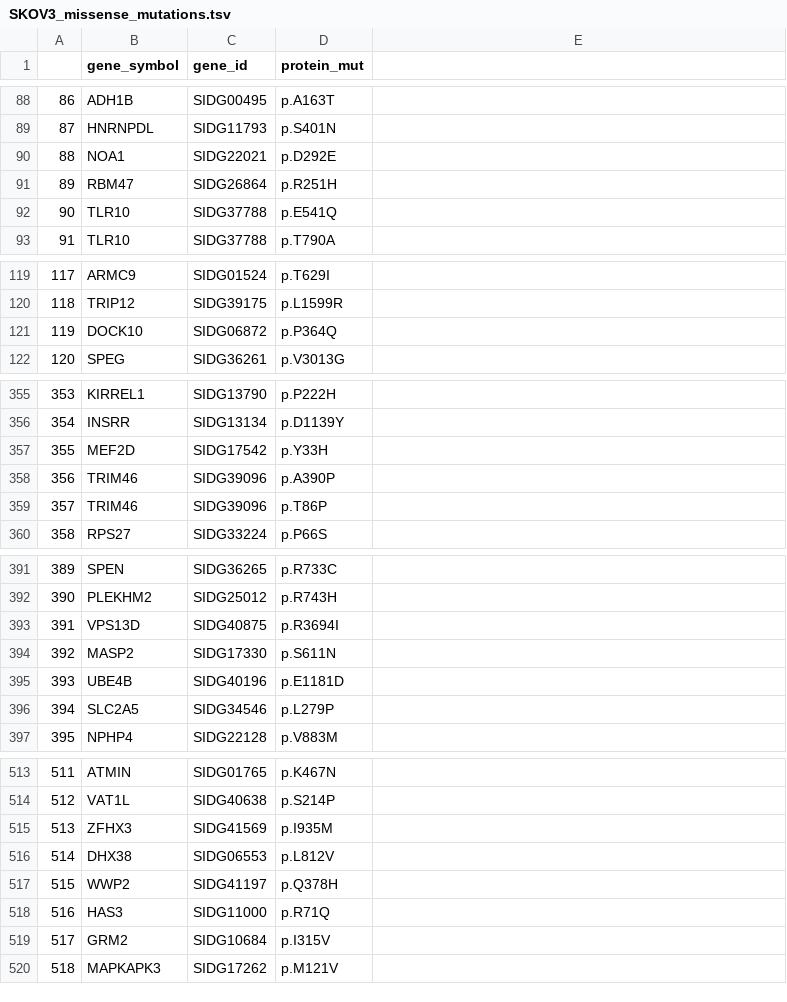
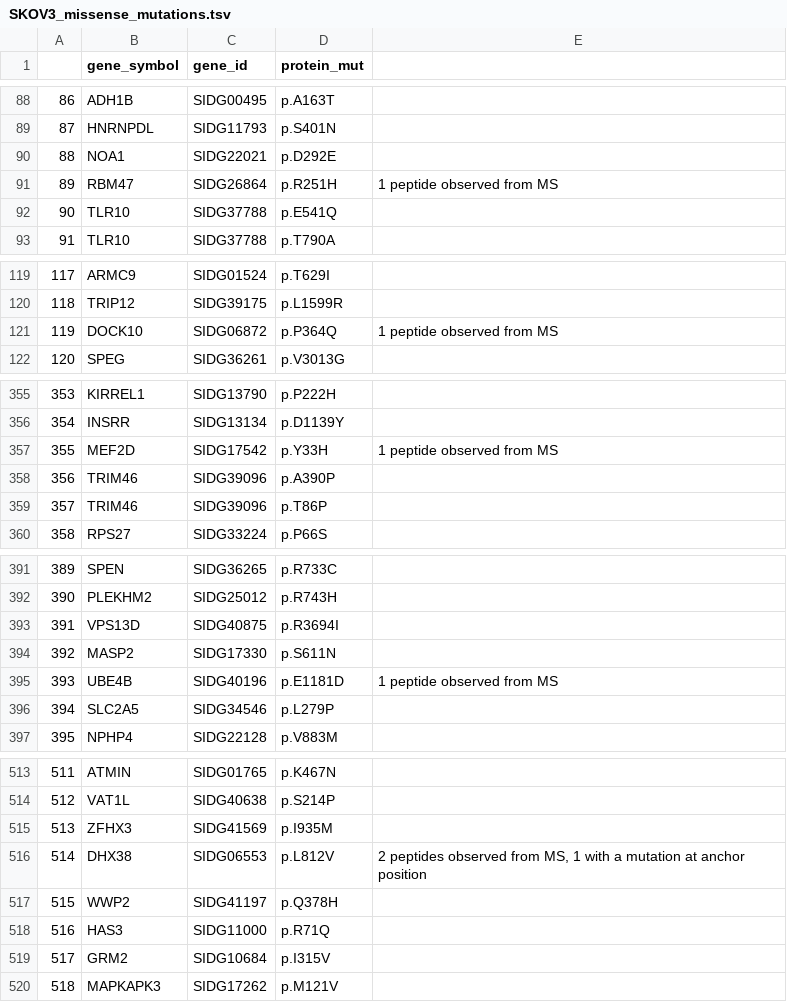
Before and after one commit to bravib/rbm-mhc, a TSV file: data/Allele-specific_models/Neoantigens_HLA-A*02:01/SKOV3_missense_mutations.tsv, drawn as a sheet; only a part is shown, gaps mark what is left out; the diff names each change by its address in the sheet, - before the commit and + after, or states it on an @@ line.

```diff
--- a/data/Allele-specific_models/Neoantigens_HLA-A*02:01/SKOV3_missense_mutations.tsv
+++ b/data/Allele-specific_models/Neoantigens_HLA-A*02:01/SKOV3_missense_mutations.tsv
-E91: (empty)
+E91: 1 peptide observed from MS
-E121: (empty)
+E121: 1 peptide observed from MS
-E357: (empty)
+E357: 1 peptide observed from MS
-E395: (empty)
+E395: 1 peptide observed from MS
-E516: (empty)
+E516: 2 peptides observed from MS, 1 with a mutation at anchor position
```
Also changed, not shown: data/Allele-specific_models/Neoantigens_HLA-A*02:01/A2780_missense_mutations.tsv, data/Allele-specific_models/Neoantigens_HLA-A*02:01/A375_missense_mutations.tsv, 3 other files.
